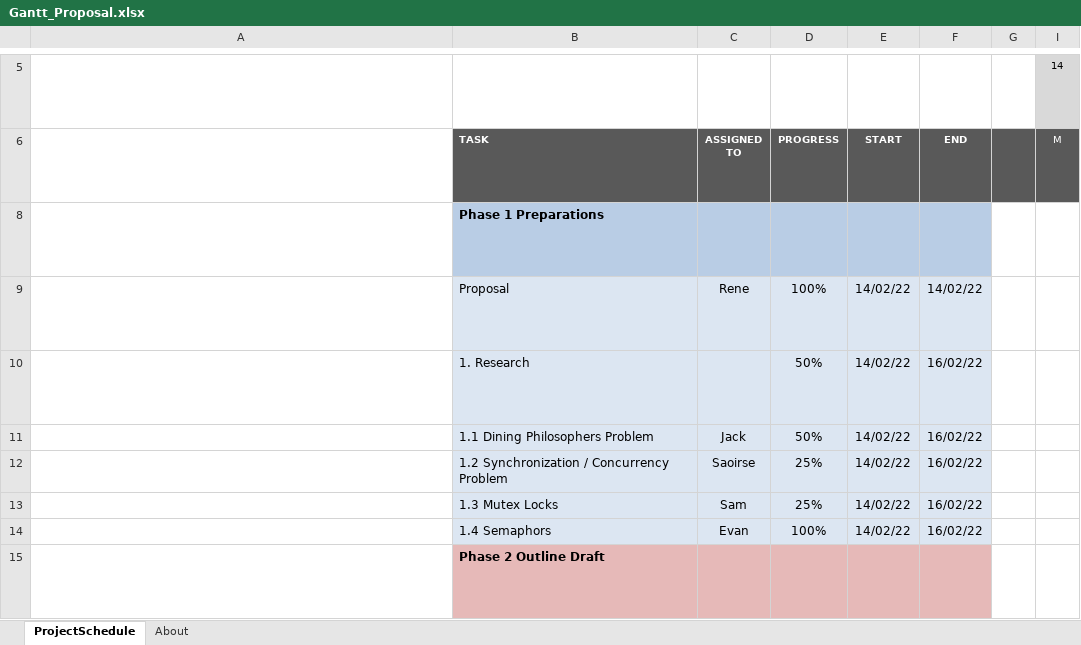
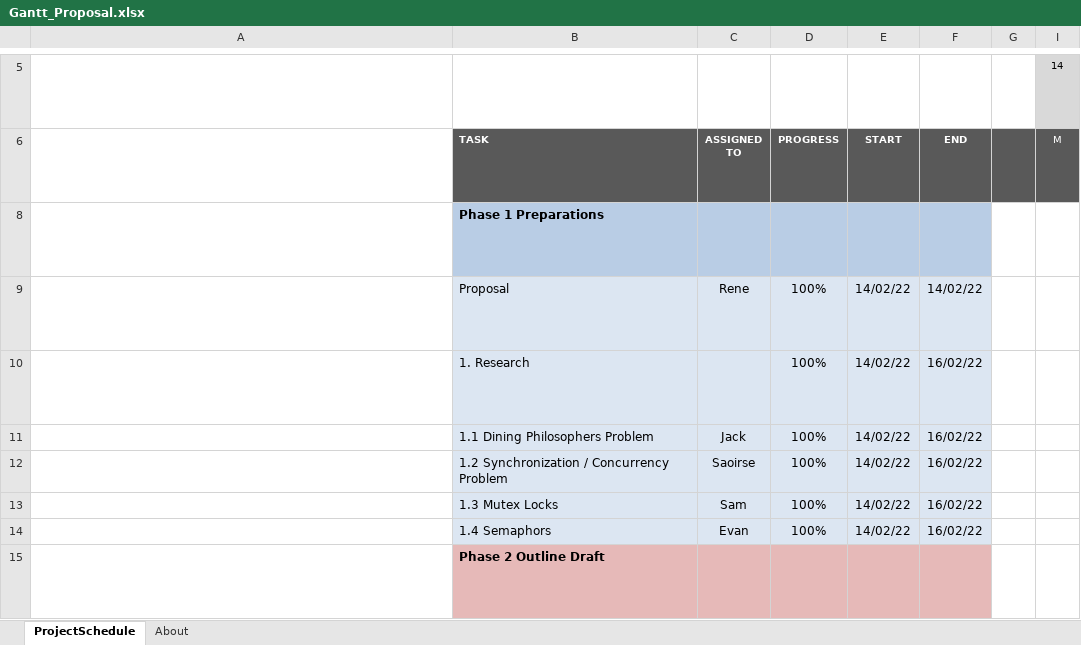
Before and after one commit to Time2Rage/OS-GroupProject, an Excel workbook: Gantt_Proposal.xlsx, sheet ProjectSchedule, drawn as a sheet; only a part is shown, gaps mark what is left out; long unchanged cells end in …; values as stored, in another font and other column widths than the file's, no borders; conditional formats not drawn; the diff names each change by its address in the sheet, - before the commit and + after, or states it on an @@ line.

Commit message:
Update Gantt_Proposal.xlsx

```diff
--- a/Gantt_Proposal.xlsx (sheet ProjectSchedule)
+++ b/Gantt_Proposal.xlsx (sheet ProjectSchedule)
-D10:D11: 50%
+D10:D11: 100%
-D12:D13: 25%
+D12:D13: 100%
```
